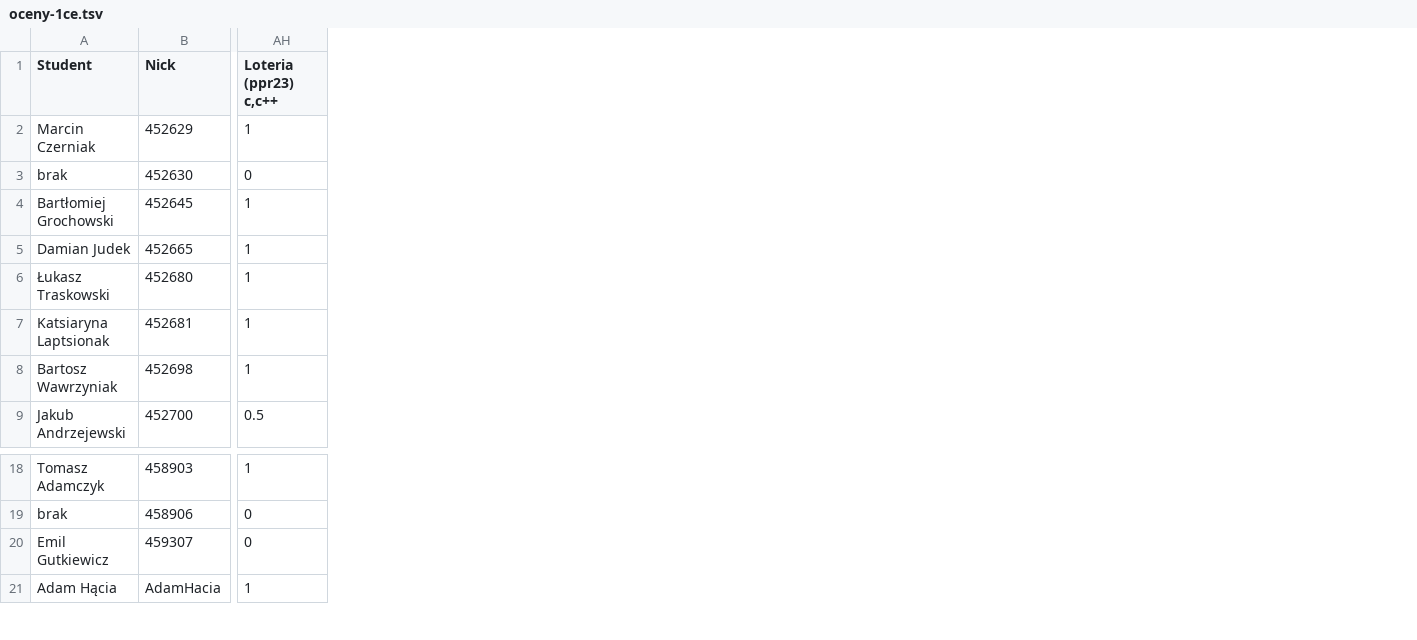
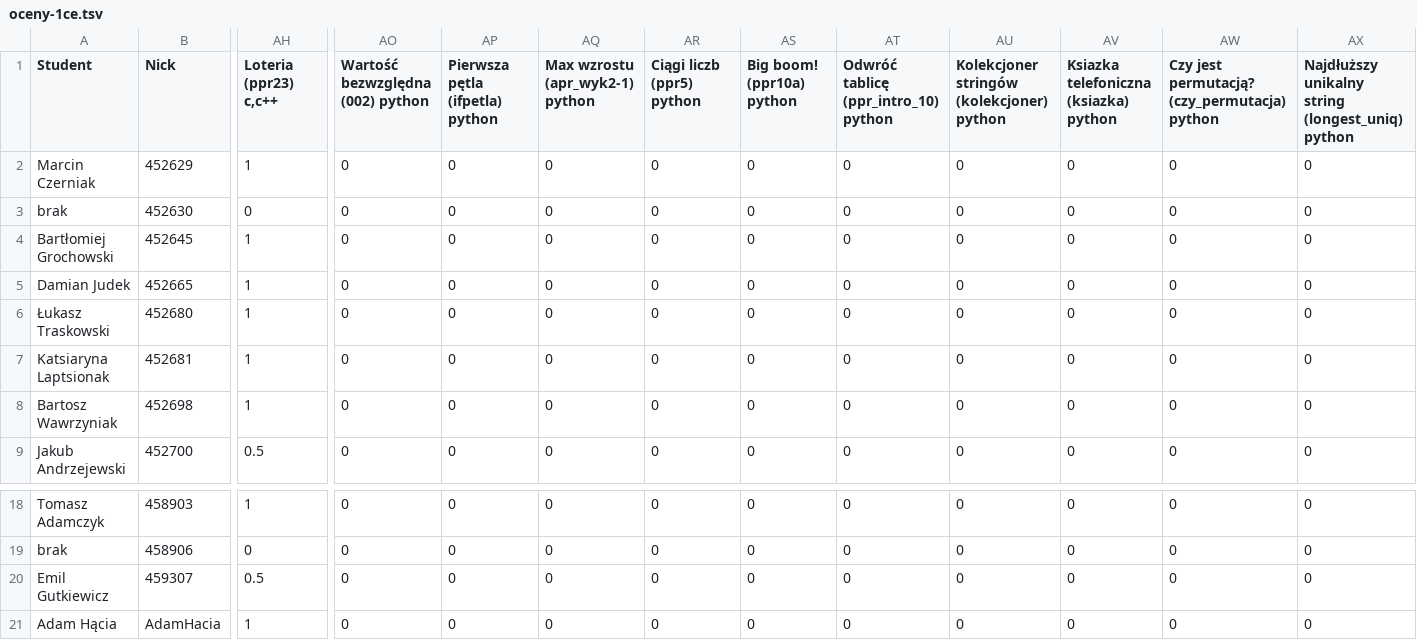
Before and after one commit to siulkilulki/academic-kickstart, a TSV file: content/teaching/ppr/files/oceny-1ce.tsv, drawn as a sheet; only a part is shown, gaps mark what is left out; the diff covers the shown part only; the diff names each change by its address in the sheet, - before the commit and + after, or states it on an @@ line.

```diff
--- a/content/teaching/ppr/files/oceny-1ce.tsv
+++ b/content/teaching/ppr/files/oceny-1ce.tsv
+column AO (Wartość bezwzględna (002) python), rows 2-9: all 0; rows 18-21: all 0
+column AP (Pierwsza pętla (ifpetla) python), rows 2-9: all 0; rows 18-21: all 0
+column AQ (Max wzrostu (apr_wyk2-1) python), rows 2-9: all 0; rows 18-21: all 0
+column AR (Ciągi liczb (ppr5) python), rows 2-9: all 0; rows 18-21: all 0
+column AS (Big boom! (ppr10a) python), rows 2-9: all 0; rows 18-21: all 0
+column AT, rows 1-9: Odwróć tablicę (ppr_intro_10) python | 0 | 0 | 0 | 0 | 0 | 0 | 0 | 0; rows 18-21: all 0
+column AU, rows 1-9: Kolekcjoner stringów (kolekcjoner) python | 0 | 0 | 0 | 0 | 0 | 0 | 0 | 0; rows 18-21: all 0
+column AV, rows 1-9: Ksiazka telefoniczna (ksiazka) python | 0 | 0 | 0 | 0 | 0 | 0 | 0 | 0; rows 18-21: all 0
+column AW, rows 1-9: Czy jest permutacją? (czy_permutacja) python | 0 | 0 | 0 | 0 | 0 | 0 | 0 | 0; rows 18-21: all 0
+column AX, rows 1-9: Najdłuższy unikalny string (longest_uniq) python | 0 | 0 | 0 | 0 | 0 | 0 | 0 | 0; rows 18-21: all 0
-AH20 (Loteria (ppr23) c,c++): 0
+AH20 (Loteria (ppr23) c,c++): 0.5
```
Also changed, not shown: 2 edited cells elsewhere in this file, content/teaching/ppr/files/oceny-1ca.tsv, 5 other files.
